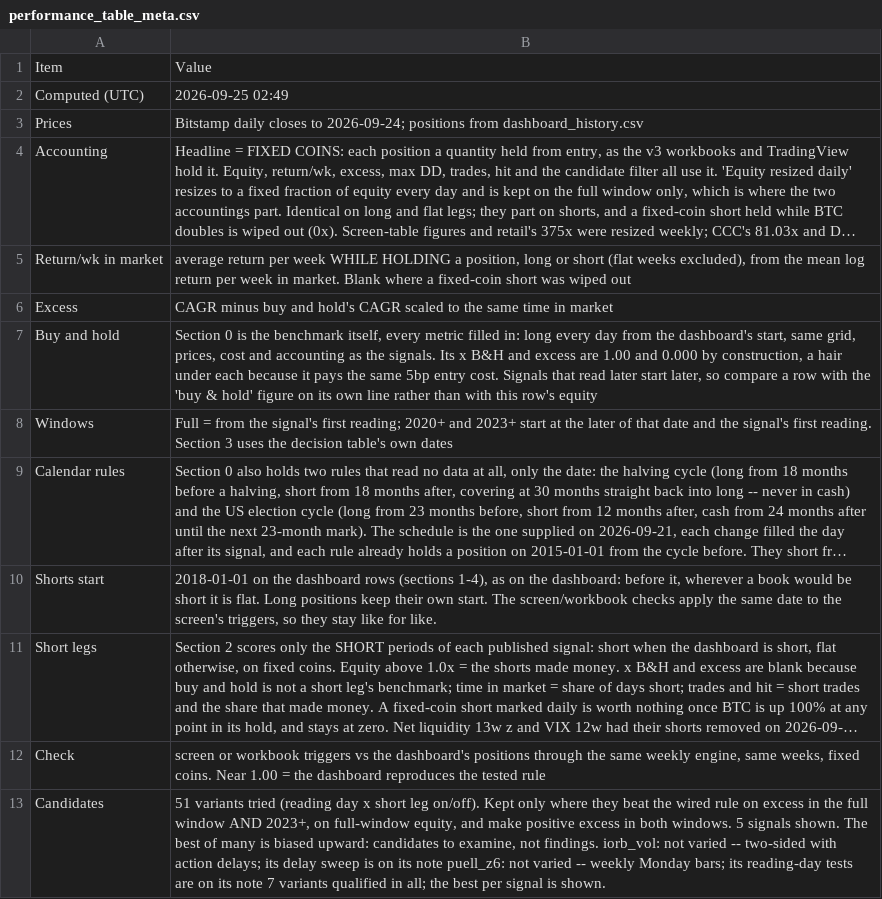
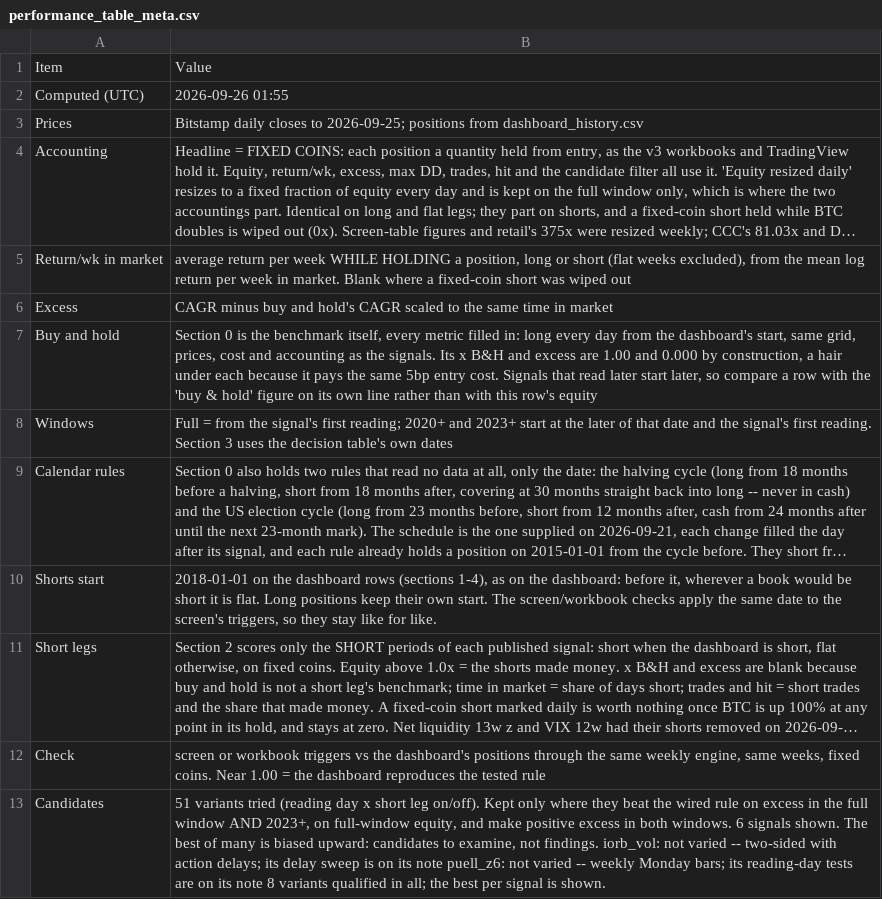
Before and after one commit to 3Jack1/btc-credit-dashboard, a CSV file: performance_table_meta.csv, drawn as a sheet; long unchanged cells end in …; the diff names each change by its address in the sheet, - before the commit and + after, or states it on an @@ line.

```diff
--- a/performance_table_meta.csv
+++ b/performance_table_meta.csv
-B2: 2026-09-25 02:49
+B2: 2026-09-26 01:55
-B3: …closes to 2026-09-24; positions from…
+B3: …closes to 2026-09-25; positions from…
-B13: …both windows. 5 signals shown. The best of many is biased upward: candidates to examine, not findings. iorb_vol: not varied -- two-sided with action delays; its delay sweep is on its note puell_z6: not varied -- weekly Monday bars; its reading-day tests are on its note 7 variants qualified…
+B13: …both windows. 6 signals shown. The best of many is biased upward: candidates to examine, not findings. iorb_vol: not varied -- two-sided with action delays; its delay sweep is on its note puell_z6: not varied -- weekly Monday bars; its reading-day tests are on its note 8 variants qualified…
```
Also changed, not shown: performance_table.csv.
